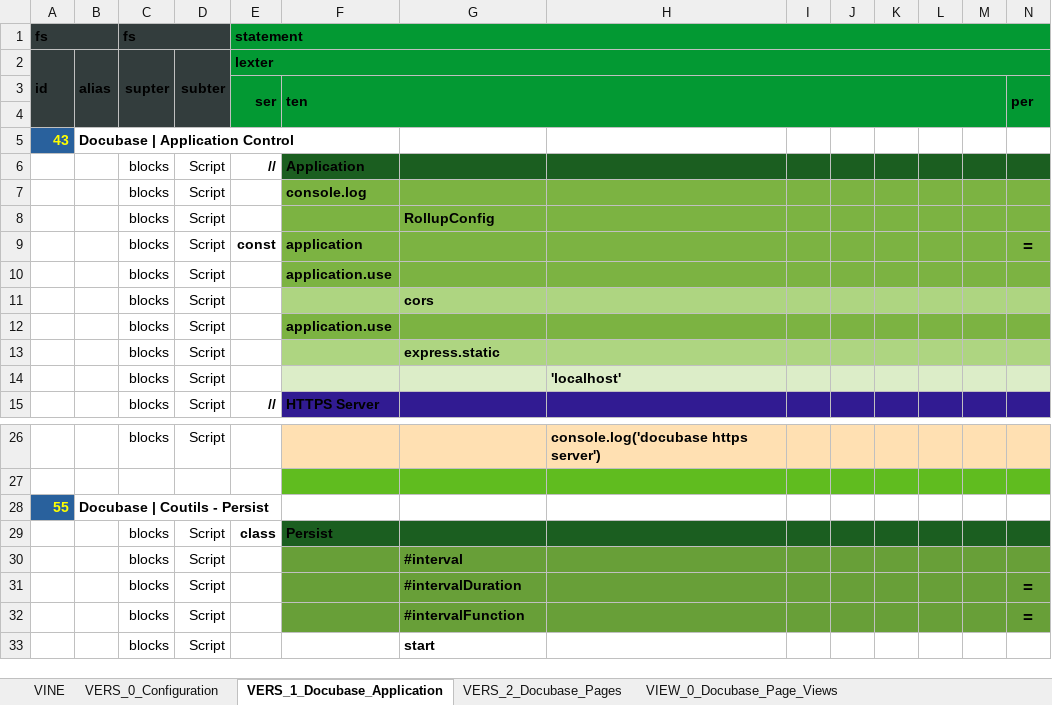
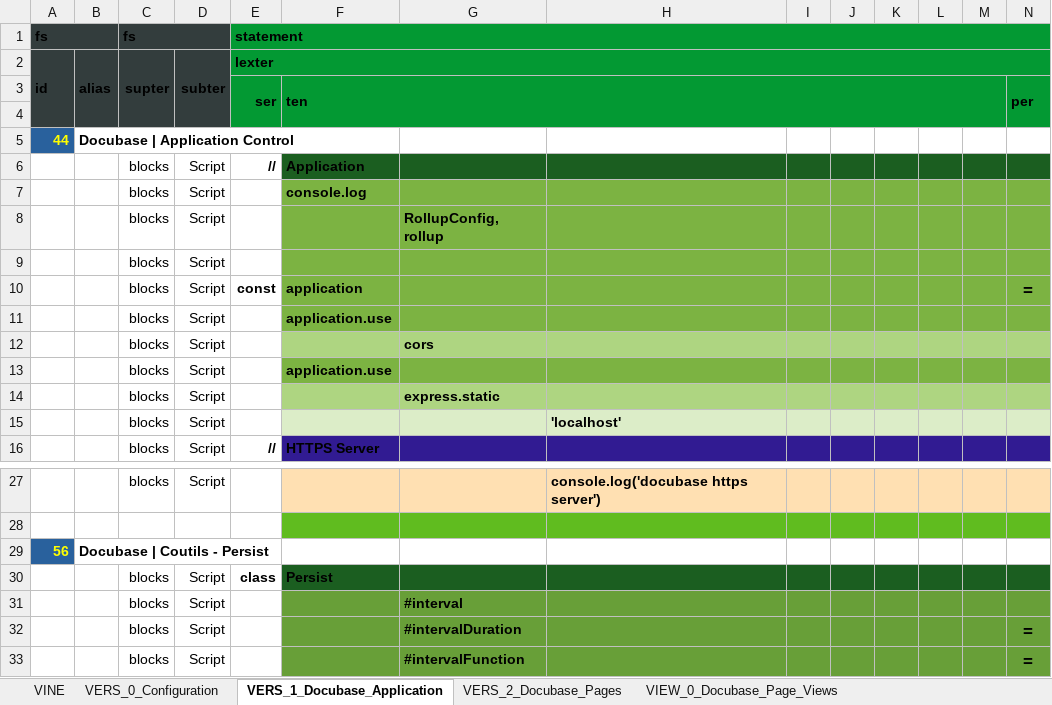
Before and after one commit to thomaspatrickwelborn/Digital-Flux-Capacitor, an Excel workbook: demonstrament/projects/001/development.xlsx, sheet VERS_1_Docubase_Application, drawn as a sheet; only a part is shown, gaps mark what is left out; the shorter side is filled out with more unchanged rows; values as stored, in another font and other column widths than the file's, no borders; addresses are those after the commit; rows hold the shown columns only; the diff names each change by its address in the sheet, - before the commit and + after, or states it on an @@ line.

Commit message:
Demonstrament 001 - Docubase Development

```diff
--- a/demonstrament/projects/001/development.xlsx (sheet VERS_1_Docubase_Application)
+++ b/demonstrament/projects/001/development.xlsx (sheet VERS_1_Docubase_Application)
-A5: 43
+A5: 44
-G8: RollupConfig
+G8: RollupConfig, rollup
+row 9:  |  | blocks | Script
-A29: 55
+A29: 56
```
Also changed, not shown: sheet VINE, sheet VERS_0_Configuration, sheet VERS_2_Docubase_Pages, sheet VIEW_0_Docubase_Page_Views, 3 other files.
